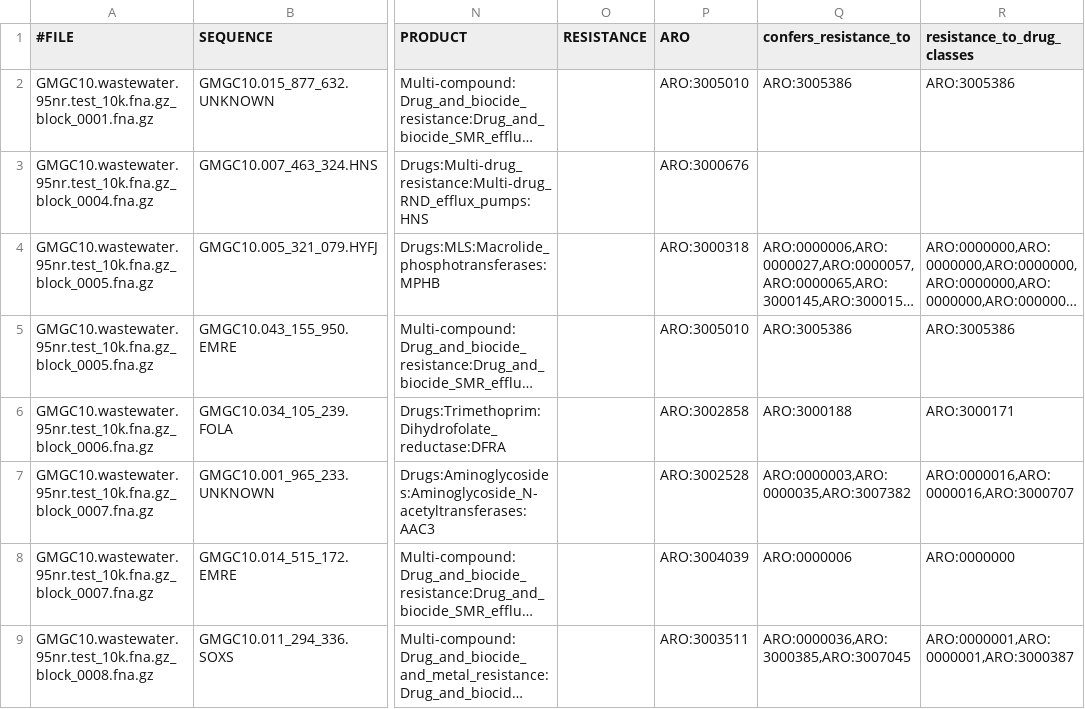
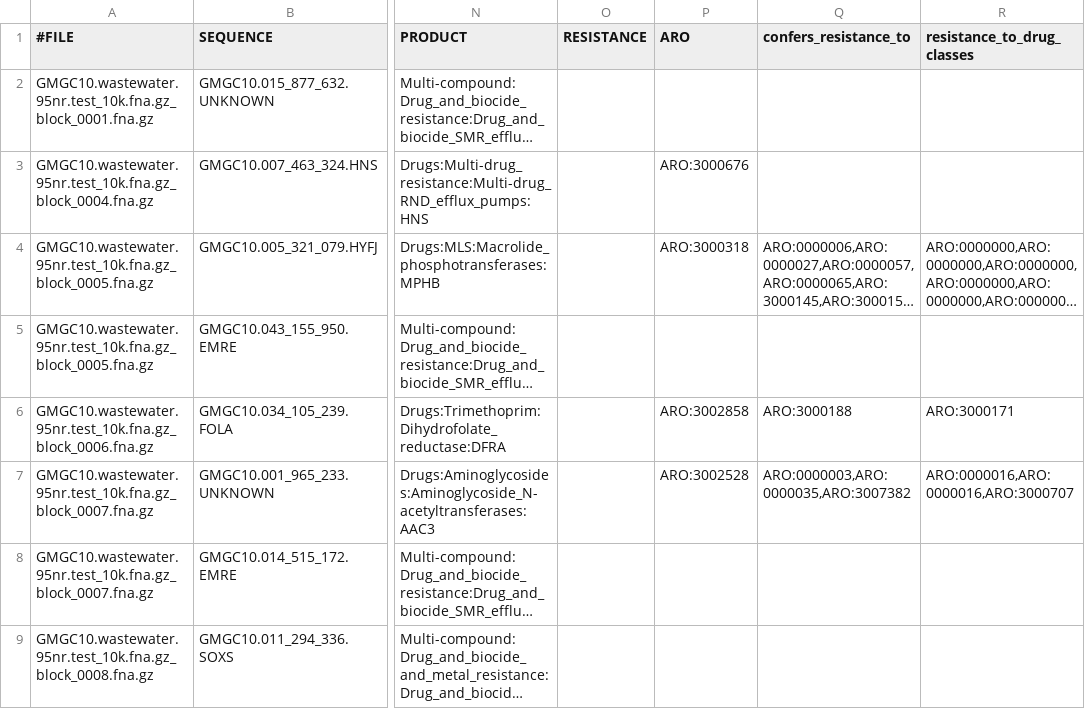
Before and after one commit to BigDataBiology/argNorm, a TSV file: outputs/raw/abricate.megares.tsv, drawn as a sheet; only a part is shown, gaps mark what is left out; long unchanged cells end in …; the diff names each change by its address in the sheet, - before the commit and + after, or states it on an @@ line.

```diff
--- a/outputs/raw/abricate.megares.tsv
+++ b/outputs/raw/abricate.megares.tsv
-P2 (ARO): ARO:3005010
+P2 (ARO): (empty)
-Q2 (confers_resistance_to): ARO:3005386
+Q2 (confers_resistance_to): (empty)
-R2 (resistance_to_drug_classes): ARO:3005386
+R2 (resistance_to_drug_classes): (empty)
-P5 (ARO): ARO:3005010
+P5 (ARO): (empty)
-Q5 (confers_resistance_to): ARO:3005386
+Q5 (confers_resistance_to): (empty)
-R5 (resistance_to_drug_classes): ARO:3005386
+R5 (resistance_to_drug_classes): (empty)
-P8 (ARO): ARO:3004039
+P8 (ARO): (empty)
-Q8 (confers_resistance_to): ARO:0000006
+Q8 (confers_resistance_to): (empty)
-R8 (resistance_to_drug_classes): ARO:0000000
+R8 (resistance_to_drug_classes): (empty)
-P9 (ARO): ARO:3003511
+P9 (ARO): (empty)
-Q9 (confers_resistance_to): ARO:0000036,ARO:3000385,ARO:3007045
+Q9 (confers_resistance_to): (empty)
-R9 (resistance_to_drug_classes): ARO:0000001,ARO:0000001,ARO:3000387
+R9 (resistance_to_drug_classes): (empty)
```
Also changed, not shown: outputs/hamronized/abricate.megares.tsv, 5 other files.
